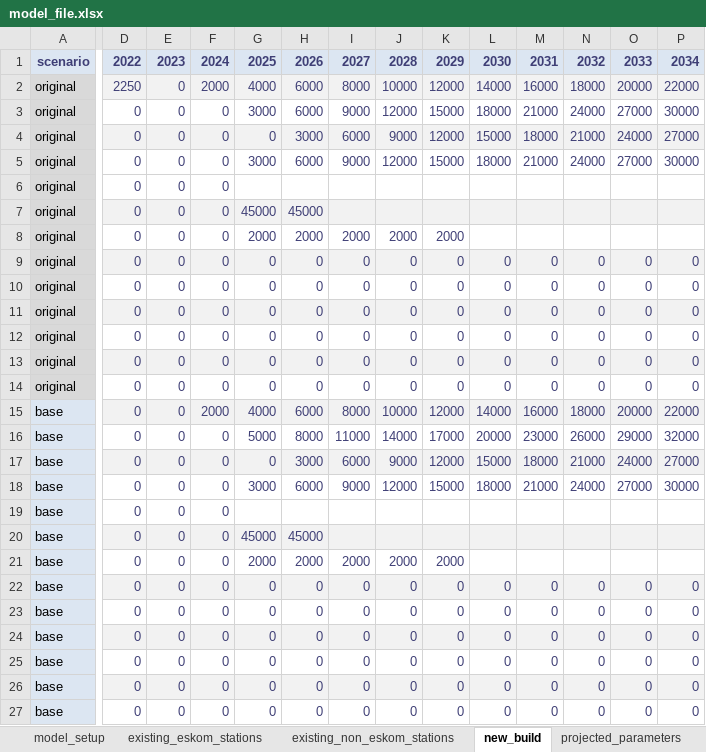
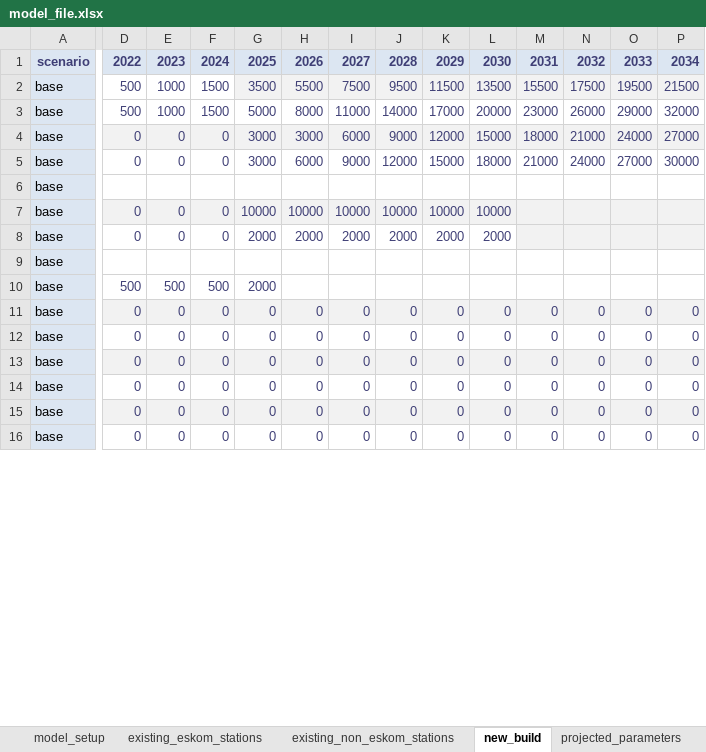
Before and after one commit to PyPSA/pypsa-za, an Excel workbook: data/model_file.xlsx, sheet new_build, drawn as a sheet; only a part is shown, gaps mark what is left out; values as stored, in another font and other column widths than the file's, no borders; conditional formats not drawn; removed rows and columns are numbered as before the commit, all else as after; rows hold the shown columns only; the diff covers the shown part only; the diff names each change by its address in the sheet, - before the commit and + after, or states it on an @@ line.

Commit message:
Annual build limits updated for storage

```diff
--- a/data/model_file.xlsx (sheet new_build)
+++ b/data/model_file.xlsx (sheet new_build)
-row 2: original | 2250 | 0 | 2000 | 4000 | 6000 | 8000 | 10000 | 12000 | 14000 | 16000 | 18000 | 20000 | 22000
-row 3: original | 0 | 0 | 0 | 3000 | 6000 | 9000 | 12000 | 15000 | 18000 | 21000 | 24000 | 27000 | 30000
-row 4: original | 0 | 0 | 0 | 0 | 3000 | 6000 | 9000 | 12000 | 15000 | 18000 | 21000 | 24000 | 27000
-row 5: original | 0 | 0 | 0 | 3000 | 6000 | 9000 | 12000 | 15000 | 18000 | 21000 | 24000 | 27000 | 30000
-row 6: original | 0 | 0 | 0
-row 7: original | 0 | 0 | 0 | 45000 | 45000
-row 8: original | 0 | 0 | 0 | 2000 | 2000 | 2000 | 2000 | 2000
-row 9: original | 0 | 0 | 0 | 0 | 0 | 0 | 0 | 0 | 0 | 0 | 0 | 0 | 0
-row 10: original | 0 | 0 | 0 | 0 | 0 | 0 | 0 | 0 | 0 | 0 | 0 | 0 | 0
-row 11: original | 0 | 0 | 0 | 0 | 0 | 0 | 0 | 0 | 0 | 0 | 0 | 0 | 0
-row 12: original | 0 | 0 | 0 | 0 | 0 | 0 | 0 | 0 | 0 | 0 | 0 | 0 | 0
-row 13: original | 0 | 0 | 0 | 0 | 0 | 0 | 0 | 0 | 0 | 0 | 0 | 0 | 0
-row 14: original | 0 | 0 | 0 | 0 | 0 | 0 | 0 | 0 | 0 | 0 | 0 | 0 | 0
-row 15: base | 0 | 0 | 2000 | 4000 | 6000 | 8000 | 10000 | 12000 | 14000 | 16000 | 18000 | 20000 | 22000
+row 2: base | 500 | 1000 | 1500 | 3500 | 5500 | 7500 | 9500 | 11500 | 13500 | 15500 | 17500 | 19500 | 21500
-D3: 0
+D3: 500
-E3: 0
+E3: 1000
-F3: 0
+F3: 1500
-G4: 0
+G4: 3000
-D6: 0
+D6: (empty)
-E6: 0
+E6: (empty)
-F6: 0
+F6: (empty)
-G7: 45000
+G7: 10000
-H7: 45000
+H7: 10000
-I7: (empty)
+I7: 10000
-J7: (empty)
+J7: 10000
-K7: (empty)
+K7: 10000
-L7: (empty)
+L7: 10000
-L8: (empty)
+L8: 2000
-M8:P8 fill: none
+M8:P8 fill: #F2F2F2
+row 9: base
+row 10: base | 500 | 500 | 500 | 2000
```
Also changed, not shown: 2 added rows and cell formats elsewhere in this sheet, sheet costs, sheet projected_parameters, sheet existing_non_eskom_stations, sheet existing_eskom_stations, formulas that keep their value, hidden cells, charts or pictures, 8 other files.
